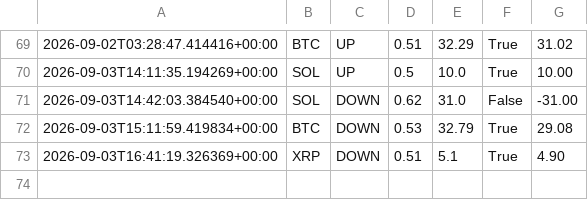
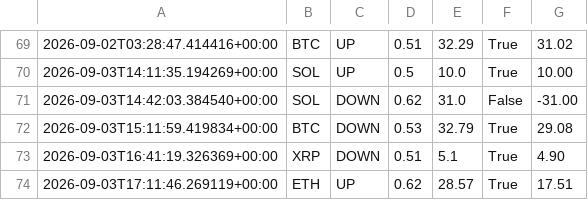
Before and after one commit to n85t594ht5-creator/polybot, a CSV file: trades.csv, drawn as a sheet; only a part is shown, gaps mark what is left out; the diff names each change by its address in the sheet, - before the commit and + after, or states it on an @@ line.

```diff
--- a/trades.csv
+++ b/trades.csv
+row 74: 2026-09-03T17:11:46.269119+00:00 | ETH | UP | 0.62 | 28.57 | True | 17.51
```
Also changed, not shown: signals.csv, 3 other files.
